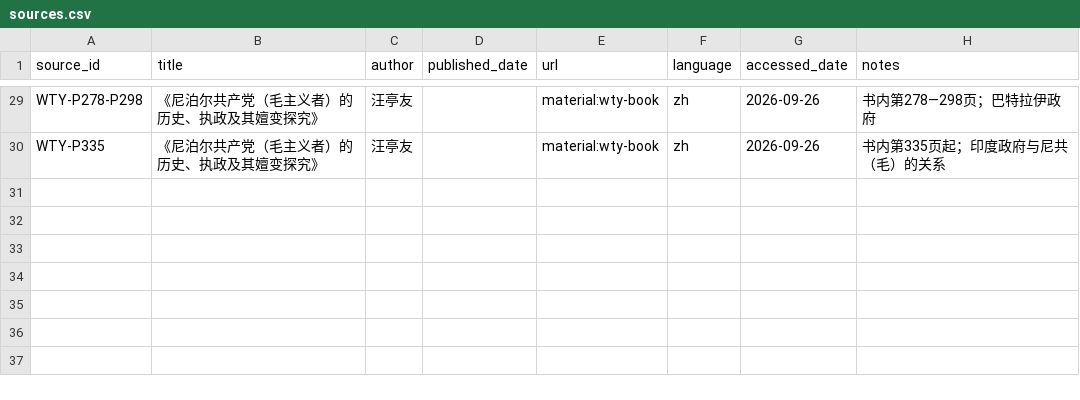
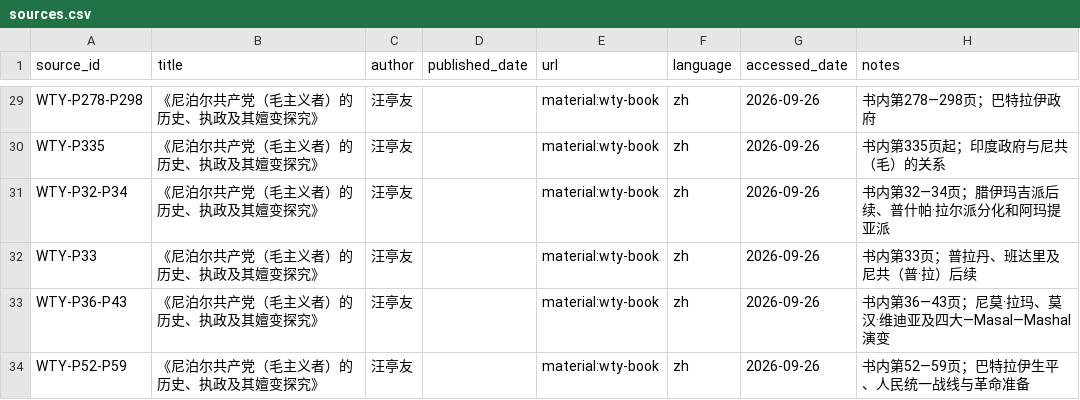
Before and after one commit to hyhml/Nepal-History-Network, a CSV file: examples/raimajhi-life/sources.csv, drawn as a sheet; only a part is shown, gaps mark what is left out; the diff names each change by its address in the sheet, - before the commit and + after, or states it on an @@ line.

```diff
--- a/examples/raimajhi-life/sources.csv
+++ b/examples/raimajhi-life/sources.csv
+row 31: WTY-P32-P34 | 《尼泊尔共产党（毛主义者）的历史、执政及其嬗变探究》 | 汪亭友 |  | material:wty-book | zh | 2026-09-26 | 书内第32—34页；腊伊玛吉派后续、普什帕·拉尔派分化和阿玛提亚派
+row 32: WTY-P33 | 《尼泊尔共产党（毛主义者）的历史、执政及其嬗变探究》 | 汪亭友 |  | material:wty-book | zh | 2026-09-26 | 书内第33页；普拉丹、班达里及尼共（普·拉）后续
+row 33: WTY-P36-P43 | 《尼泊尔共产党（毛主义者）的历史、执政及其嬗变探究》 | 汪亭友 |  | material:wty-book | zh | 2026-09-26 | 书内第36—43页；尼莫·拉玛、莫汉·维迪亚及四大—Masal—Mashal演变
+row 34: WTY-P52-P59 | 《尼泊尔共产党（毛主义者）的历史、执政及其嬗变探究》 | 汪亭友 |  | material:wty-book | zh | 2026-09-26 | 书内第52—59页；巴特拉伊生平、人民统一战线与革命准备
```
Also changed, not shown: examples/raimajhi-life/organization_relations.csv, examples/raimajhi-life/organizations.csv, 12 other files.
